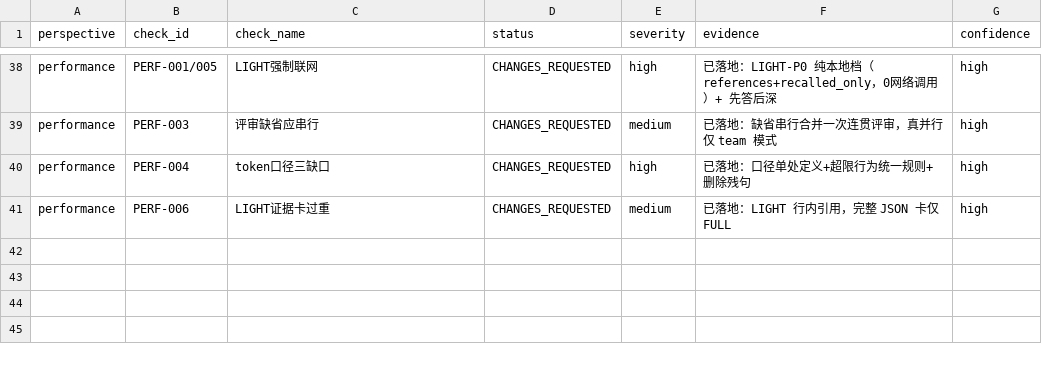
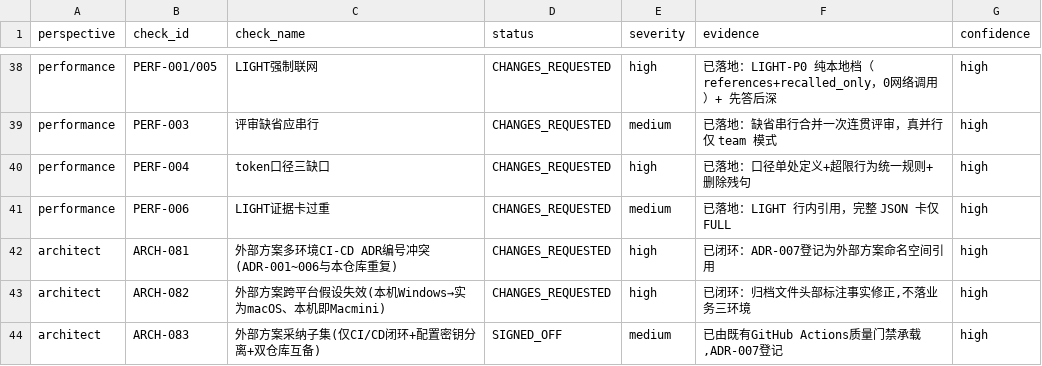
Before and after one commit to gogojaja/DevProjectTeamSkill, a CSV file: 台账/37_方案评审记录.csv, drawn as a sheet; only a part is shown, gaps mark what is left out; the diff names each change by its address in the sheet, - before the commit and + after, or states it on an @@ line.

Commit message:
外部多环境CI/CD方案复评通过并归档(role-architecture ATAM)
新增：
- 架构资产/01_架构策略/多环境与CI-CD整体规划_评审v2.0_归档.md（外部方案归档+事实修正声明）
- 架构资产/01_架构策略/评审报告_*_复评_{15类检查,反模式,七原则}.csv（ATAM六步骤产物）
- 架构资产/03_架构决策/ADR/ADR-007-external-plan-multienv-cicd.md（严重项闭环：ADR编号冲突→登记外部方案命名空间引用）

处理：
- 台账/37_方案评审记录.csv 追加复评 ARCH-081~083
- 清理异常文件 NUL（mirror_push 失败误建）
- 评审结论 CHANGES_REQUESTED→整改后 SIGNED_OFF（跨平台假设修正：本机实为Macmini；CI子集由既有GitHub Actions承载）

```diff
--- a/台账/37_方案评审记录.csv
+++ b/台账/37_方案评审记录.csv
+row 42: architect | ARCH-081 | 外部方案多环境CI-CD ADR编号冲突(ADR-001~006与本仓库重复) | CHANGES_REQUESTED | high | 已闭环：ADR-007登记为外部方案命名空间引用 | high
+row 43: architect | ARCH-082 | 外部方案跨平台假设失效(本机Windows→实为macOS、本机即Macmini) | CHANGES_REQUESTED | high | 已闭环：归档文件头部标注事实修正,不落业务三环境 | high
+row 44: architect | ARCH-083 | 外部方案采纳子集(仅CI/CD闭环+配置密钥分离+双仓库互备) | SIGNED_OFF | medium | 已由既有GitHub Actions质量门禁承载,ADR-007登记 | high
```
Also changed, not shown: 台账/32_镜像同步记录.csv, 6 other files.
